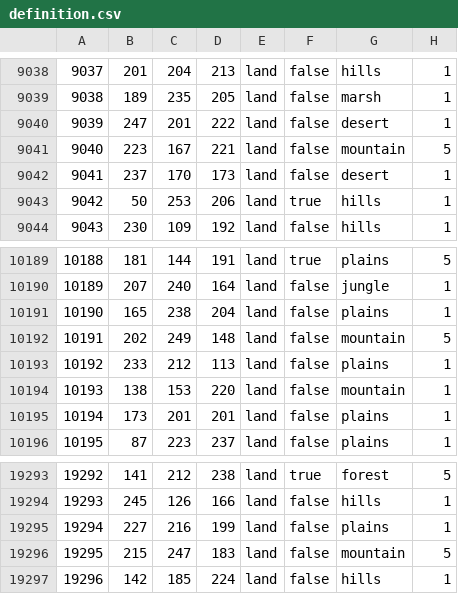
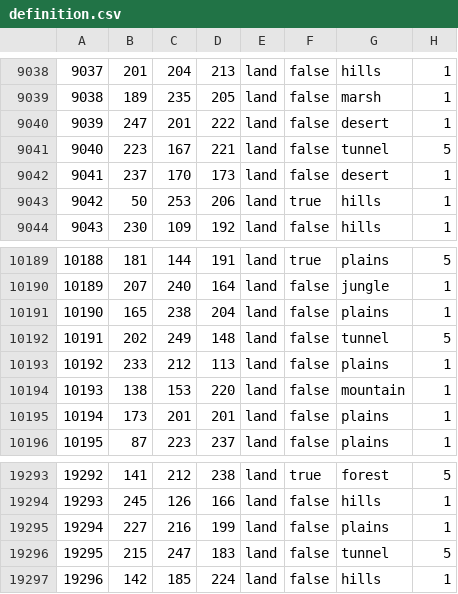
Before and after one commit to Weeny-Pouchkinn/Legacy-of-Kattail, a CSV file: map/definition.csv, drawn as a sheet; only a part is shown, gaps mark what is left out.

```diff
--- a/map/definition.csv
+++ b/map/definition.csv
@@ -9040,3 +9040,3 @@
 9039;247;201;222;land;false;desert;1
-9040;223;167;221;land;false;mountain;5
+9040;223;167;221;land;false;tunnel;5
 9041;237;170;173;land;false;desert;1
@@ -10191,3 +10191,3 @@
 10190;165;238;204;land;false;plains;1
-10191;202;249;148;land;false;mountain;5
+10191;202;249;148;land;false;tunnel;5
 10192;233;212;113;land;false;plains;1
@@ -19295,3 +19295,3 @@
 19294;227;216;199;land;false;plains;1
-19295;215;247;183;land;false;mountain;5
+19295;215;247;183;land;false;tunnel;5
 19296;142;185;224;land;false;hills;1
```
Also changed, not shown: map/adjacencies.csv, 23 other files.
